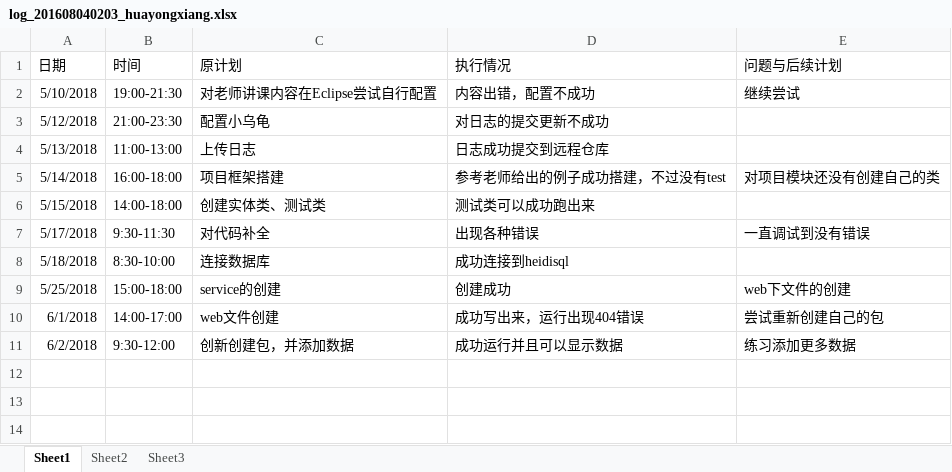
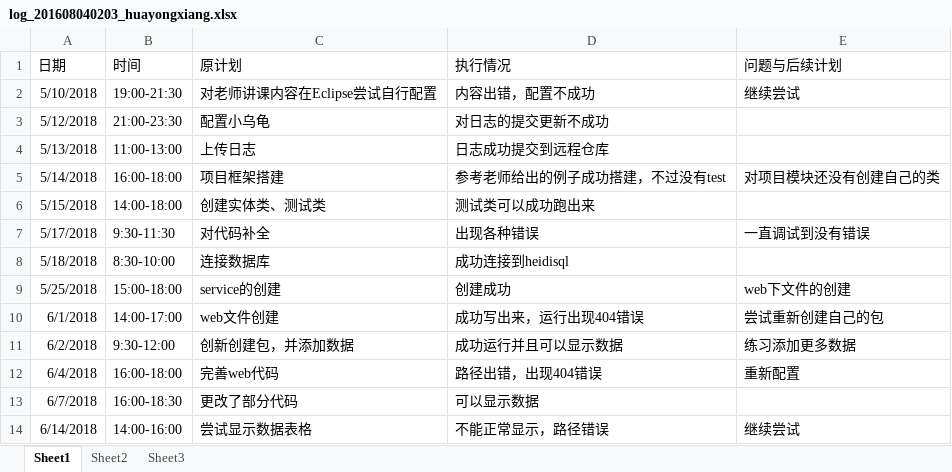
Before and after one commit to zouguo0212/express, an Excel workbook: doc/log/log_201608040203_huayongxiang.xlsx, sheet Sheet1, drawn as a sheet; values as stored, in another font and other column widths than the file's, no borders; the diff names each change by its address in the sheet, - before the commit and + after, or states it on an @@ line.

Commit message:
更新日志

```diff
--- a/doc/log/log_201608040203_huayongxiang.xlsx (sheet Sheet1)
+++ b/doc/log/log_201608040203_huayongxiang.xlsx (sheet Sheet1)
+row 12: 6/4/2018 | 16:00-18:00 | 完善web代码 | 路径出错，出现404错误 | 重新配置
+row 13: 6/7/2018 | 16:00-18:30 | 更改了部分代码 | 可以显示数据
+row 14: 6/14/2018 | 14:00-16:00 | 尝试显示数据表格 | 不能正常显示，路径错误 | 继续尝试
```
